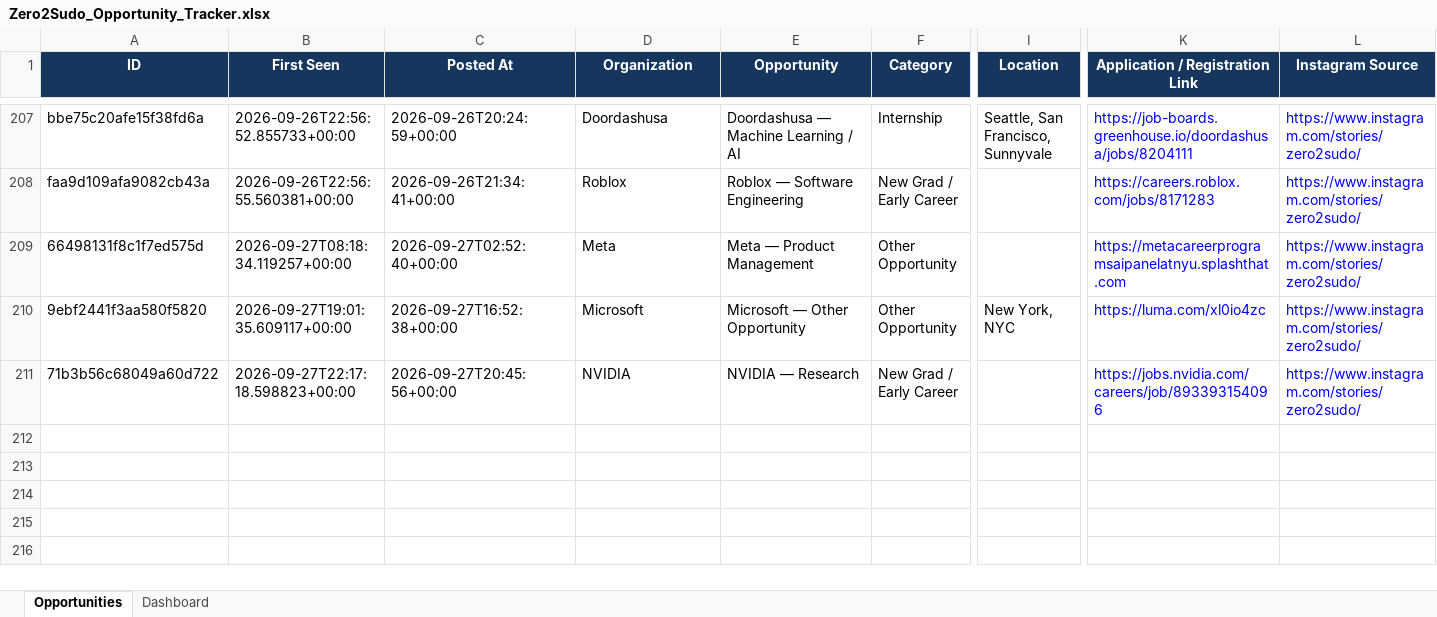
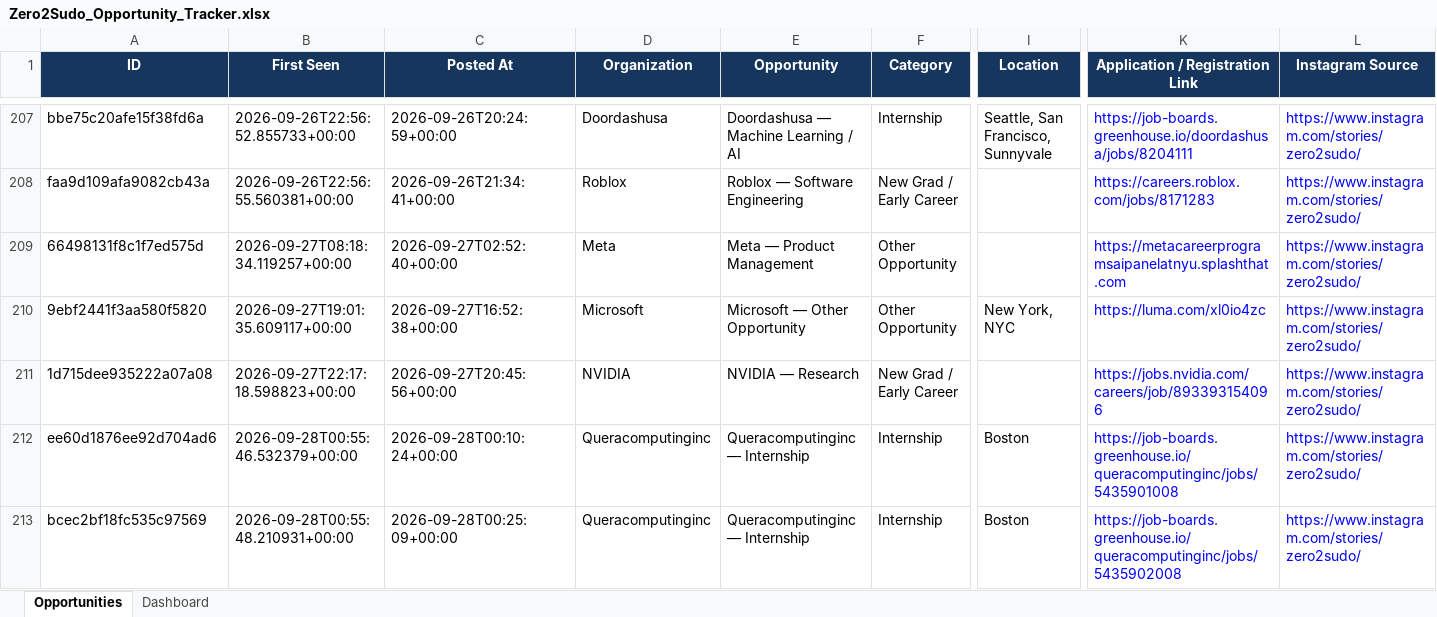
Before and after one commit to koolestasian/drop-radar, an Excel workbook: Zero2Sudo_Opportunity_Tracker.xlsx, sheet Opportunities, drawn as a sheet; only a part is shown, gaps mark what is left out; values as stored, in another font and other column widths than the file's, no borders; rows hold the shown columns only; the diff names each change by its address in the sheet, - before the commit and + after, or states it on an @@ line.

```diff
--- a/Zero2Sudo_Opportunity_Tracker.xlsx (sheet Opportunities)
+++ b/Zero2Sudo_Opportunity_Tracker.xlsx (sheet Opportunities)
-A211 (ID): 71b3b56c68049a60d722
+A211 (ID): 1d715dee935222a07a08
+row 212: ee60d1876ee92d704ad6 | 2026-09-28T00:55:46.532379+00:00 | 2026-09-28T00:10:24+00:00 | Queracomputinginc | Queracomputinginc — Internship | Internship | Boston | https://job-boards.greenhouse.io/queracomputinginc/jobs/5435901008 | https://www.instagram.com/stories/zero2sudo/
+row 213: bcec2bf18fc535c97569 | 2026-09-28T00:55:48.210931+00:00 | 2026-09-28T00:25:09+00:00 | Queracomputinginc | Queracomputinginc — Internship | Internship | Boston | https://job-boards.greenhouse.io/queracomputinginc/jobs/5435902008 | https://www.instagram.com/stories/zero2sudo/
```
Also changed, not shown: 3 other files.
